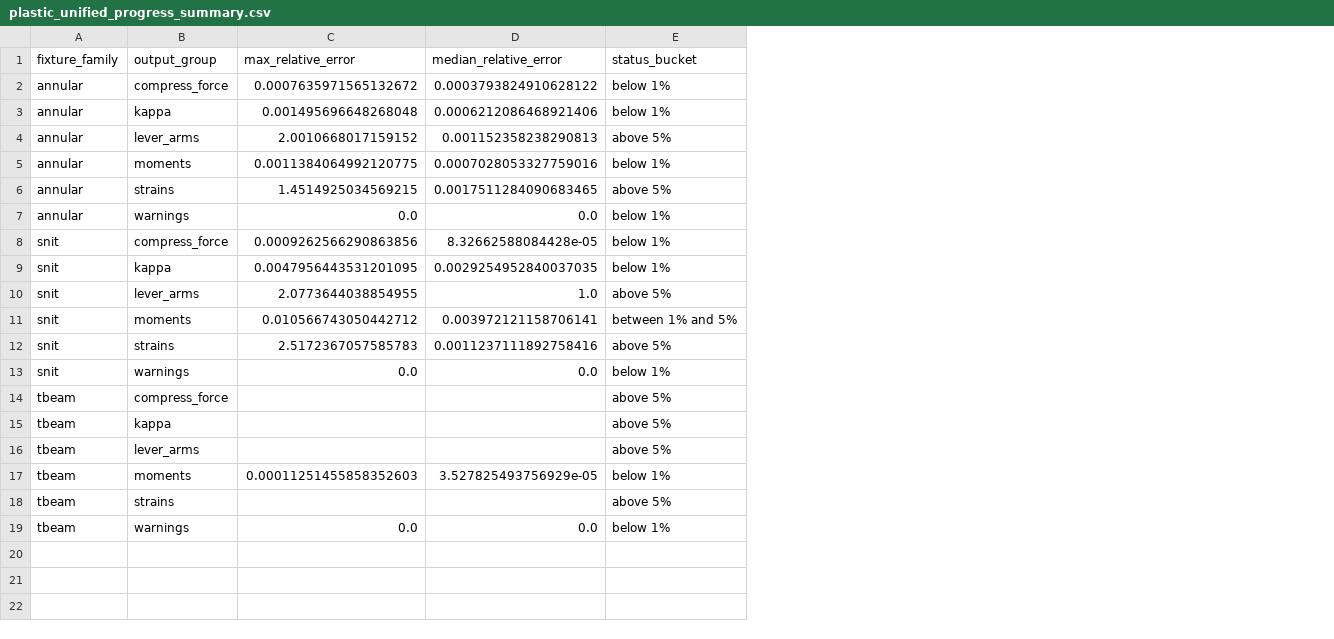
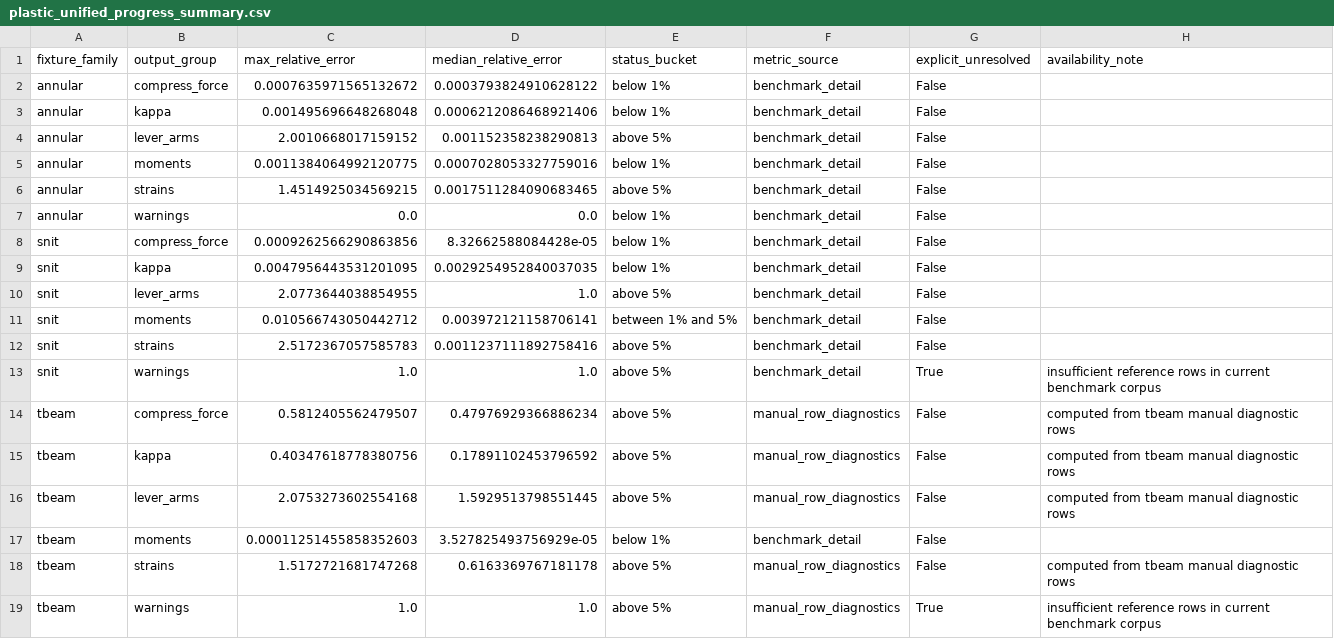
Before and after one commit to KasperLFabricius/RCSect, a CSV file: artifacts/benchmark/plastic_unified_progress_summary.csv, drawn as a sheet; the diff names each change by its address in the sheet, - before the commit and + after, or states it on an @@ line.

Commit message:
Fix unified progress tbeam coverage and add blocker artifact

```diff
--- a/artifacts/benchmark/plastic_unified_progress_summary.csv
+++ b/artifacts/benchmark/plastic_unified_progress_summary.csv
+column F (metric_source), rows 2-19: benchmark_detail | benchmark_detail | benchmark_detail | benchmark_detail | benchmark_detail | benchmark_detail | benchmark_detail | benchmark_detail | benchmark_detail | benchmark_detail | benchmark_detail | benchmark_detail | manual_row_diagnostics | manual_row_diagnostics | manual_row_diagnostics | benchmark_detail | manual_row_diagnostics | manual_row_diagnostics
+column G (explicit_unresolved), rows 2-19: False | False | False | False | False | False | False | False | False | False | False | True | False | False | False | False | False | True
+column H (availability_note), rows 13-19: insufficient reference rows in current benchmark corpus | computed from tbeam manual diagnostic rows | computed from tbeam manual diagnostic rows | computed from tbeam manual diagnostic rows |  | computed from tbeam manual diagnostic rows | insufficient reference rows in current benchmark corpus
-C13 (max_relative_error): 0.0
+C13 (max_relative_error): 1.0
-D13 (median_relative_error): 0.0
+D13 (median_relative_error): 1.0
-E13 (status_bucket): below 1%
+E13 (status_bucket): above 5%
-C14 (max_relative_error): (empty)
+C14 (max_relative_error): 0.5812405562479507
-D14 (median_relative_error): (empty)
+D14 (median_relative_error): 0.47976929366886234
-C15 (max_relative_error): (empty)
+C15 (max_relative_error): 0.40347618778380756
-D15 (median_relative_error): (empty)
+D15 (median_relative_error): 0.17891102453796592
-C16 (max_relative_error): (empty)
+C16 (max_relative_error): 2.0753273602554168
-D16 (median_relative_error): (empty)
+D16 (median_relative_error): 1.5929513798551445
-C18 (max_relative_error): (empty)
+C18 (max_relative_error): 1.5172721681747268
-D18 (median_relative_error): (empty)
+D18 (median_relative_error): 0.6163369767181178
-C19 (max_relative_error): 0.0
+C19 (max_relative_error): 1.0
-D19 (median_relative_error): 0.0
+D19 (median_relative_error): 1.0
-E19 (status_bucket): below 1%
+E19 (status_bucket): above 5%
```
Also changed, not shown: artifacts/benchmark/plastic_legacy_shift.csv, 6 other files.
